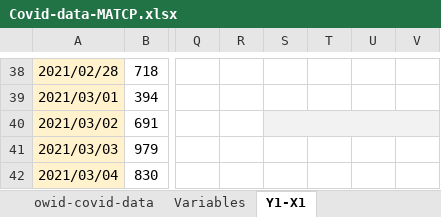
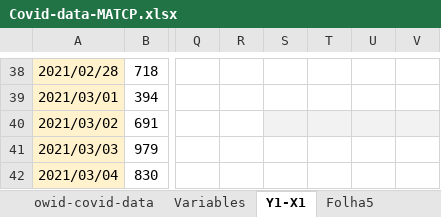
Before and after one commit to Pirussa/lei-22-s2-1da-g02, an Excel workbook: docs/SprintD/Covid-data-MATCP.xlsx, sheet Y1-X1, drawn as a sheet; only a part is shown, gaps mark what is left out; values as stored, in another font and other column widths than the file's, no borders; charts and pictures not drawn; the diff names each change by its address in the sheet, - before the commit and + after, or states it on an @@ line.

```diff
--- a/docs/SprintD/Covid-data-MATCP.xlsx (sheet Y1-X1)
+++ b/docs/SprintD/Covid-data-MATCP.xlsx (sheet Y1-X1)
+sheet tab: Folha5
-S40:V40 merged
```
Also changed, not shown: other sheet tabs, charts or pictures.
